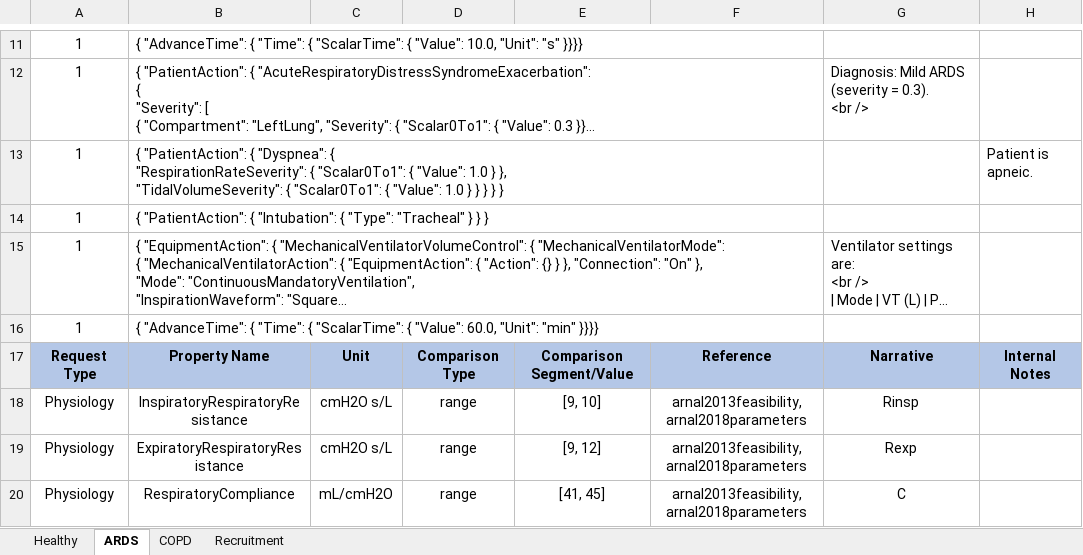
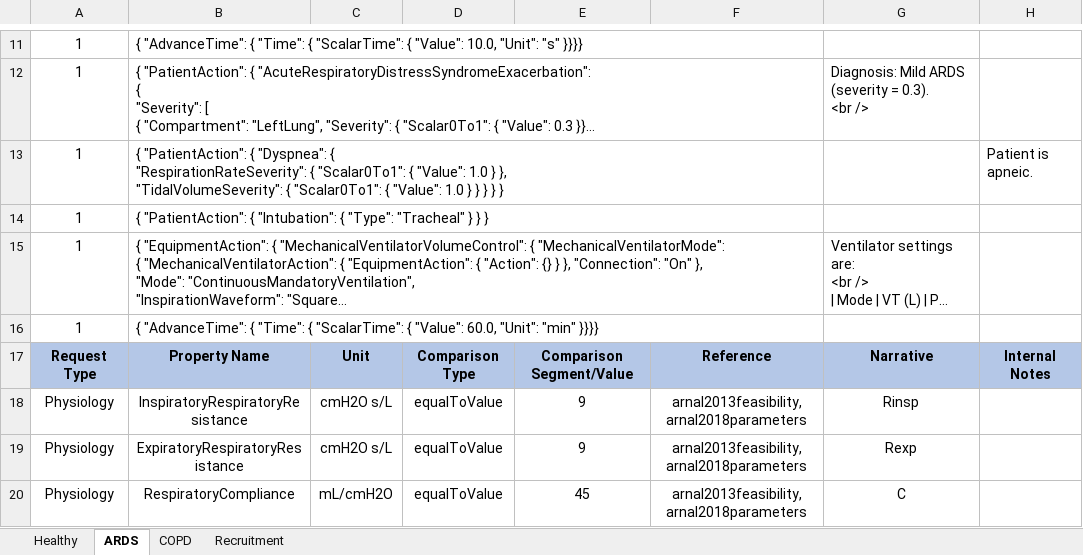
Before and after one commit to Buzzardleg2000/Pulse, an Excel workbook: data/human/adult/validation/Scenarios/MechanicalVentilator.xlsx, sheet ARDS, drawn as a sheet; only a part is shown, gaps mark what is left out; long unchanged cells end in …; values as stored, in another font and other column widths than the file's, no borders; the diff covers the shown part only; the diff names each change by its address in the sheet, - before the commit and + after, or states it on an @@ line.

```diff
--- a/data/human/adult/validation/Scenarios/MechanicalVentilator.xlsx (sheet ARDS)
+++ b/data/human/adult/validation/Scenarios/MechanicalVentilator.xlsx (sheet ARDS)
-D18:D20: range
+D18:D20: equalToValue
-E18: [9, 10]
+E18: 9
-E19: [9, 12]
+E19: 9
-E20: [41, 45]
+E20: 45
```
Also changed, not shown: 6 added rows, 6 removed rows and 12 edited cells elsewhere in this sheet, sheet COPD, sheet Healthy, 2 other files.
